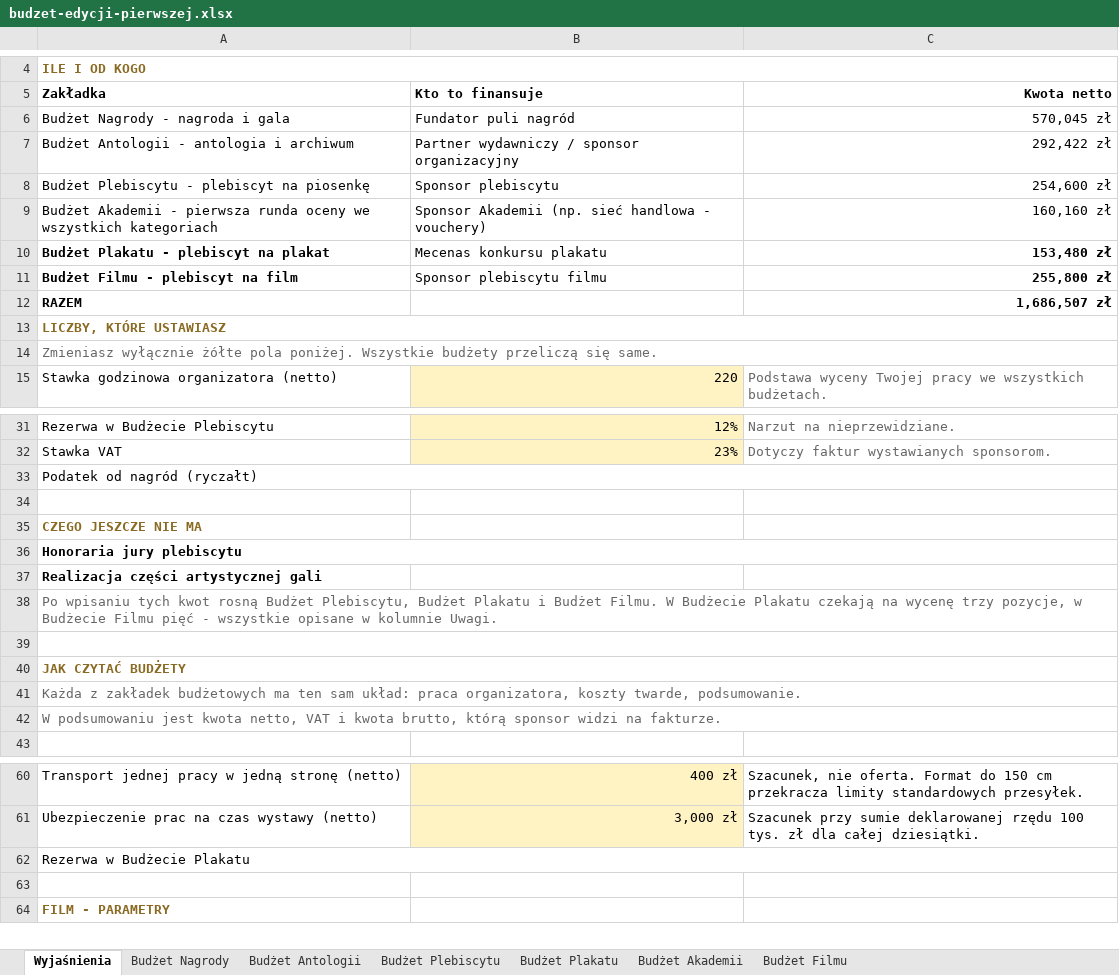
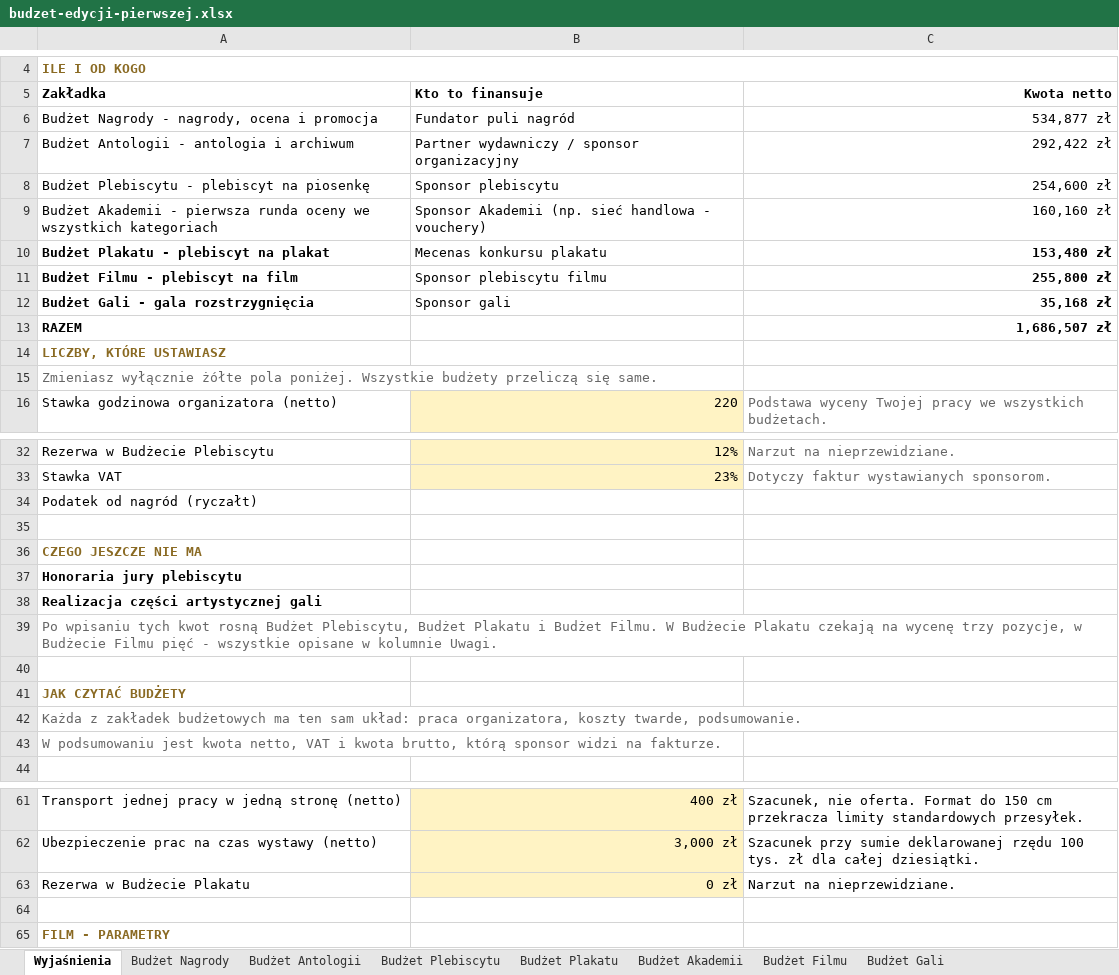
Before and after one commit to kolbinski/konstela, an Excel workbook: budzet-edycji-pierwszej.xlsx, sheet Wyjaśnienia, drawn as a sheet; only a part is shown, gaps mark what is left out; values as stored, in another font and other column widths than the file's, no borders; removed rows and columns are numbered as before the commit, all else as after; the diff covers the shown part only; the diff names each change by its address in the sheet, - before the commit and + after, or states it on an @@ line.

```diff
--- a/budzet-edycji-pierwszej.xlsx (sheet Wyjaśnienia)
+++ b/budzet-edycji-pierwszej.xlsx (sheet Wyjaśnienia)
+sheet tab: Budżet Gali
-A6 (Zakładka): Budżet Nagrody - nagroda i gala
+A6 (Zakładka): Budżet Nagrody - nagrody, ocena i promocja
-C6 (Kwota netto): 570,045 zł
+C6 (Kwota netto): 534,877 zł
+row 12: Budżet Gali - gala rozstrzygnięcia | Sponsor gali | 35,168 zł
-A13:C13 merged
-A14:C14 merged
-A33:C33 merged
-A36:C36 merged
-A38:C38 merged
-A39:C39 merged
-A40:C40 merged
-A42:C42 merged
-A62:C62 merged
-B63 (Kto to finansuje): (empty)
+B63 (Kto to finansuje): 0 zł
-B63 fill: none
+B63 fill: #FFF3C4
-C63 (Kwota netto): (empty)
+C63 (Kwota netto): Narzut na nieprzewidziane.
```
Also changed, not shown: merged cells elsewhere in this sheet, sheet Budżet Nagrody, sheet Budżet Akademii, formulas that keep their value, 11 other files.
